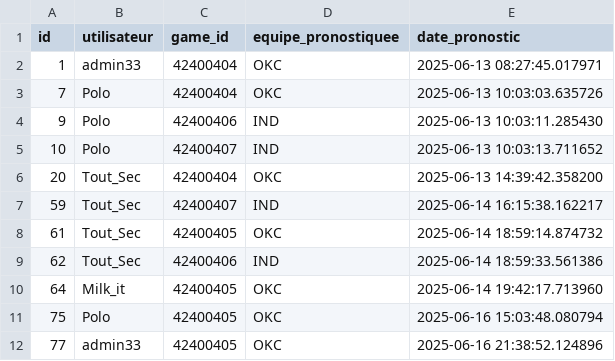
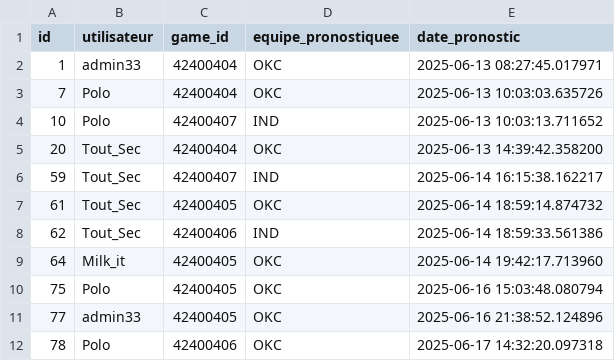
Before and after one commit to jpvt-data/nba-project, a CSV file: data/export/pronostics_2025-06-17.csv, drawn as a sheet.

```diff
--- a/data/export/pronostics_2025-06-17.csv
+++ b/data/export/pronostics_2025-06-17.csv
@@ -3,3 +3,2 @@ id,utilisateur,game_id,equipe_pronostiquee,date_pronostic
 7,Polo,42400404,OKC,2025-06-13 10:03:03.635726
-9,Polo,42400406,IND,2025-06-13 10:03:11.285430
 10,Polo,42400407,IND,2025-06-13 10:03:13.711652
@@ -12 +11,2 @@ id,utilisateur,game_id,equipe_pronostiquee,date_pronostic
 77,admin33,42400405,OKC,2025-06-16 21:38:52.124896
+78,Polo,42400406,OKC,2025-06-17 14:32:20.097318
```
